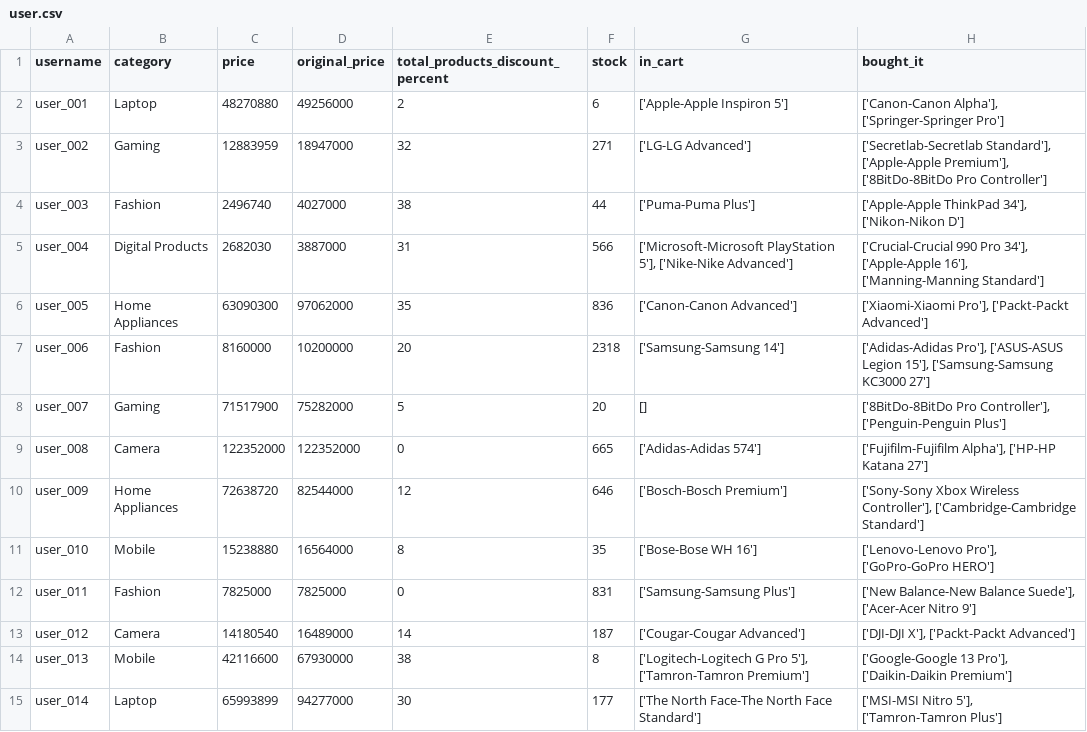
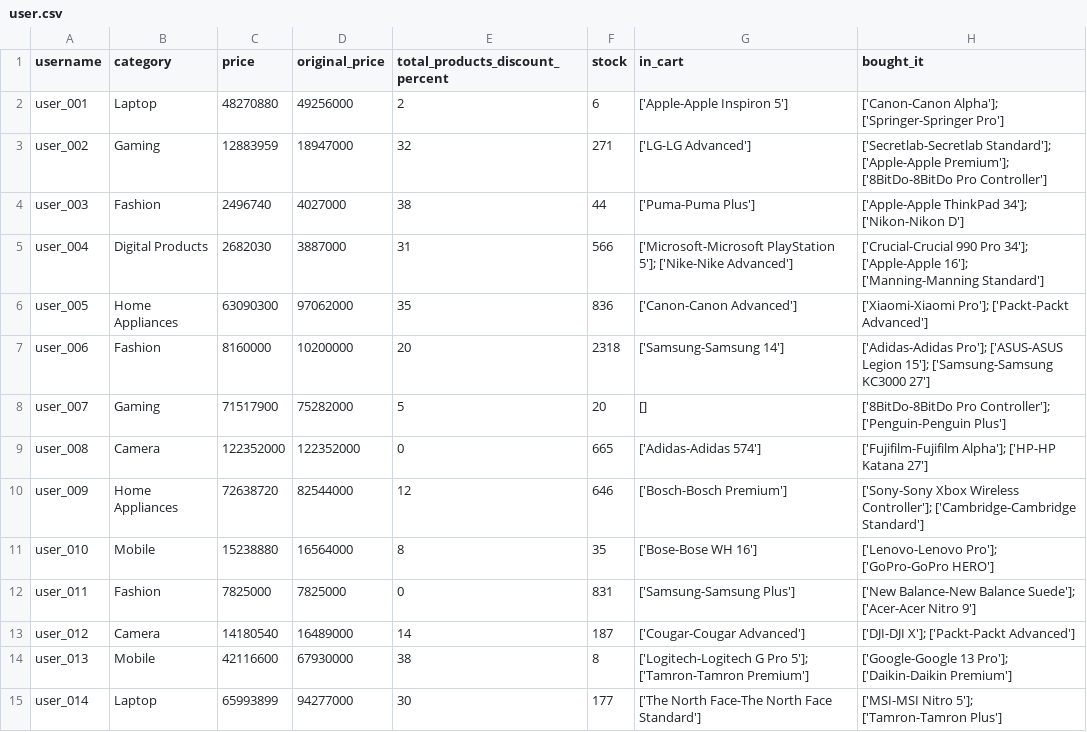
Before and after one commit to MACsepehri/product-offer-ml, a CSV file: user.csv, drawn as a sheet; only a part is shown; the diff covers the shown part only.

Commit message:
Fixed syntax of list datas (syntax was wrang for ml_model.py)

```diff
--- a/user.csv
+++ b/user.csv
@@ -1,15 +1,15 @@
 username,category,price,original_price,total_products_discount_percent,stock,in_cart,bought_it
-user_001,Laptop,48270880,49256000,2,6,"['Apple-Apple Inspiron 5']","['Canon-Canon Alpha'], ['Springer-Springer Pro']"
-user_002,Gaming,12883959,18947000,32,271,"['LG-LG Advanced']","['Secretlab-Secretlab Standard'], ['Apple-Apple Premium'], ['8BitDo-8BitDo Pro Controller']"
-user_003,Fashion,2496740,4027000,38,44,"['Puma-Puma Plus']","['Apple-Apple ThinkPad 34'], ['Nikon-Nikon D']"
-user_004,Digital Products,2682030,3887000,31,566,"['Microsoft-Microsoft PlayStation 5'], ['Nike-Nike Advanced']","['Crucial-Crucial 990 Pro 34'], ['Apple-Apple 16'], ['Manning-Manning Standard']"
-user_005,Home Appliances,63090300,97062000,35,836,"['Canon-Canon Advanced']","['Xiaomi-Xiaomi Pro'], ['Packt-Packt Advanced']"
-user_006,Fashion,8160000,10200000,20,2318,"['Samsung-Samsung 14']","['Adidas-Adidas Pro'], ['ASUS-ASUS Legion 15'], ['Samsung-Samsung KC3000 27']"
-user_007,Gaming,71517900,75282000,5,20,"[]","['8BitDo-8BitDo Pro Controller'], ['Penguin-Penguin Plus']"
-user_008,Camera,122352000,122352000,0,665,"['Adidas-Adidas 574']","['Fujifilm-Fujifilm Alpha'], ['HP-HP Katana 27']"
-user_009,Home Appliances,72638720,82544000,12,646,"['Bosch-Bosch Premium']","['Sony-Sony Xbox Wireless Controller'], ['Cambridge-Cambridge Standard']"
-user_010,Mobile,15238880,16564000,8,35,"['Bose-Bose WH 16']","['Lenovo-Lenovo Pro'], ['GoPro-GoPro HERO']"
-user_011,Fashion,7825000,7825000,0,831,"['Samsung-Samsung Plus']","['New Balance-New Balance Suede'], ['Acer-Acer Nitro 9']"
-user_012,Camera,14180540,16489000,14,187,"['Cougar-Cougar Advanced']","['DJI-DJI X'], ['Packt-Packt Advanced']"
-user_013,Mobile,42116600,67930000,38,8,"['Logitech-Logitech G Pro 5'], ['Tamron-Tamron Premium']","['Google-Google 13 Pro'], ['Daikin-Daikin Premium']"
-user_014,Laptop,65993899,94277000,30,177,"['The North Face-The North Face Standard']","['MSI-MSI Nitro 5'], ['Tamron-Tamron Plus']"
+user_001,Laptop,48270880,49256000,2,6,['Apple-Apple Inspiron 5'],['Canon-Canon Alpha']; ['Springer-Springer Pro']
+user_002,Gaming,12883959,18947000,32,271,['LG-LG Advanced'],['Secretlab-Secretlab Standard']; ['Apple-Apple Premium']; ['8BitDo-8BitDo Pro Controller']
+user_003,Fashion,2496740,4027000,38,44,['Puma-Puma Plus'],['Apple-Apple ThinkPad 34']; ['Nikon-Nikon D']
+user_004,Digital Products,2682030,3887000,31,566,['Microsoft-Microsoft PlayStation 5']; ['Nike-Nike Advanced'],['Crucial-Crucial 990 Pro 34']; ['Apple-Apple 16']; ['Manning-Manning Standard']
+user_005,Home Appliances,63090300,97062000,35,836,['Canon-Canon Advanced'],['Xiaomi-Xiaomi Pro']; ['Packt-Packt Advanced']
+user_006,Fashion,8160000,10200000,20,2318,['Samsung-Samsung 14'],['Adidas-Adidas Pro']; ['ASUS-ASUS Legion 15']; ['Samsung-Samsung KC3000 27']
+user_007,Gaming,71517900,75282000,5,20,[],['8BitDo-8BitDo Pro Controller']; ['Penguin-Penguin Plus']
+user_008,Camera,122352000,122352000,0,665,['Adidas-Adidas 574'],['Fujifilm-Fujifilm Alpha']; ['HP-HP Katana 27']
+user_009,Home Appliances,72638720,82544000,12,646,['Bosch-Bosch Premium'],['Sony-Sony Xbox Wireless Controller']; ['Cambridge-Cambridge Standard']
+user_010,Mobile,15238880,16564000,8,35,['Bose-Bose WH 16'],['Lenovo-Lenovo Pro']; ['GoPro-GoPro HERO']
+user_011,Fashion,7825000,7825000,0,831,['Samsung-Samsung Plus'],['New Balance-New Balance Suede']; ['Acer-Acer Nitro 9']
+user_012,Camera,14180540,16489000,14,187,['Cougar-Cougar Advanced'],['DJI-DJI X']; ['Packt-Packt Advanced']
+user_013,Mobile,42116600,67930000,38,8,['Logitech-Logitech G Pro 5']; ['Tamron-Tamron Premium'],['Google-Google 13 Pro']; ['Daikin-Daikin Premium']
+user_014,Laptop,65993899,94277000,30,177,['The North Face-The North Face Standard'],['MSI-MSI Nitro 5']; ['Tamron-Tamron Plus']
```
Also changed, not shown: 29 edited cells elsewhere in this file.
